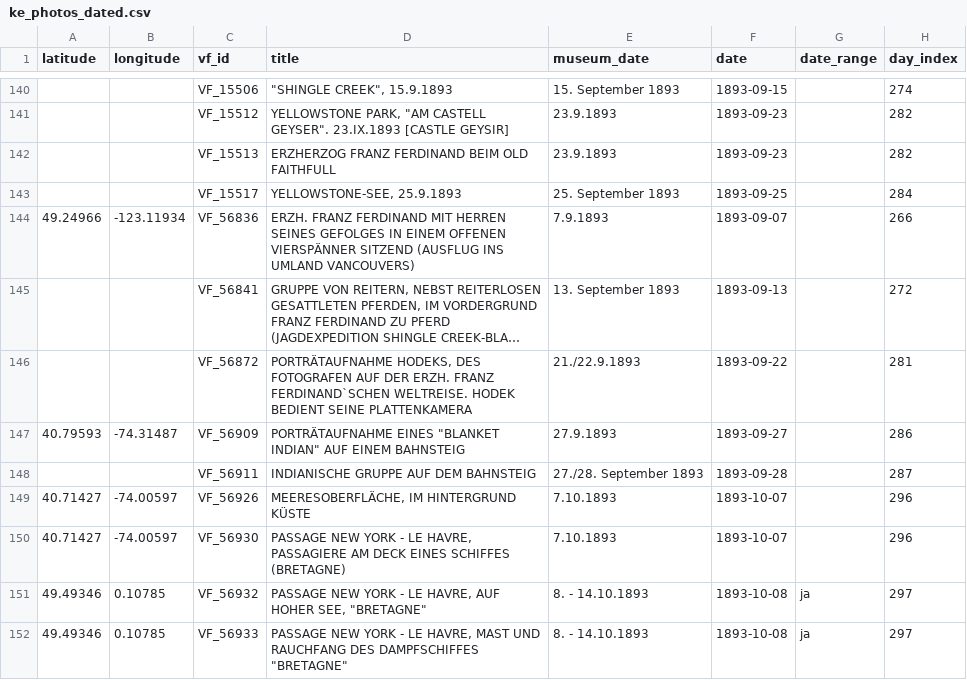
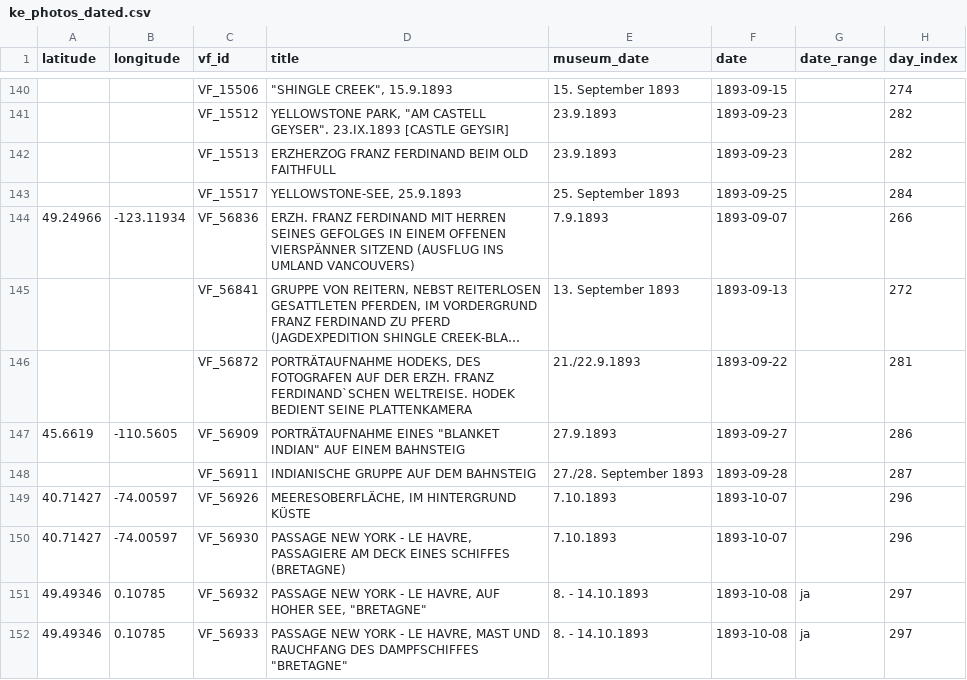
Before and after one commit to RichterHenje/Hack-The-Pool-2026, a CSV file: Kriegsmarine/3_visualization/arcgis/layers/ke_photos_dated.csv, drawn as a sheet; only a part is shown, gaps mark what is left out; long unchanged cells end in …; the diff names each change by its address in the sheet, - before the commit and + after, or states it on an @@ line.

```diff
--- a/Kriegsmarine/3_visualization/arcgis/layers/ke_photos_dated.csv
+++ b/Kriegsmarine/3_visualization/arcgis/layers/ke_photos_dated.csv
-A147 (latitude): 40.79593
+A147 (latitude): 45.6619
-B147 (longitude): -74.31487
+B147 (longitude): -110.5605
```
Also changed, not shown: Kriegsmarine/3_visualization/arcgis/layers/ke_stops.csv, Kriegsmarine/3_visualization/arcgis/layers/ke_stops_dated.csv, 7 other files.
